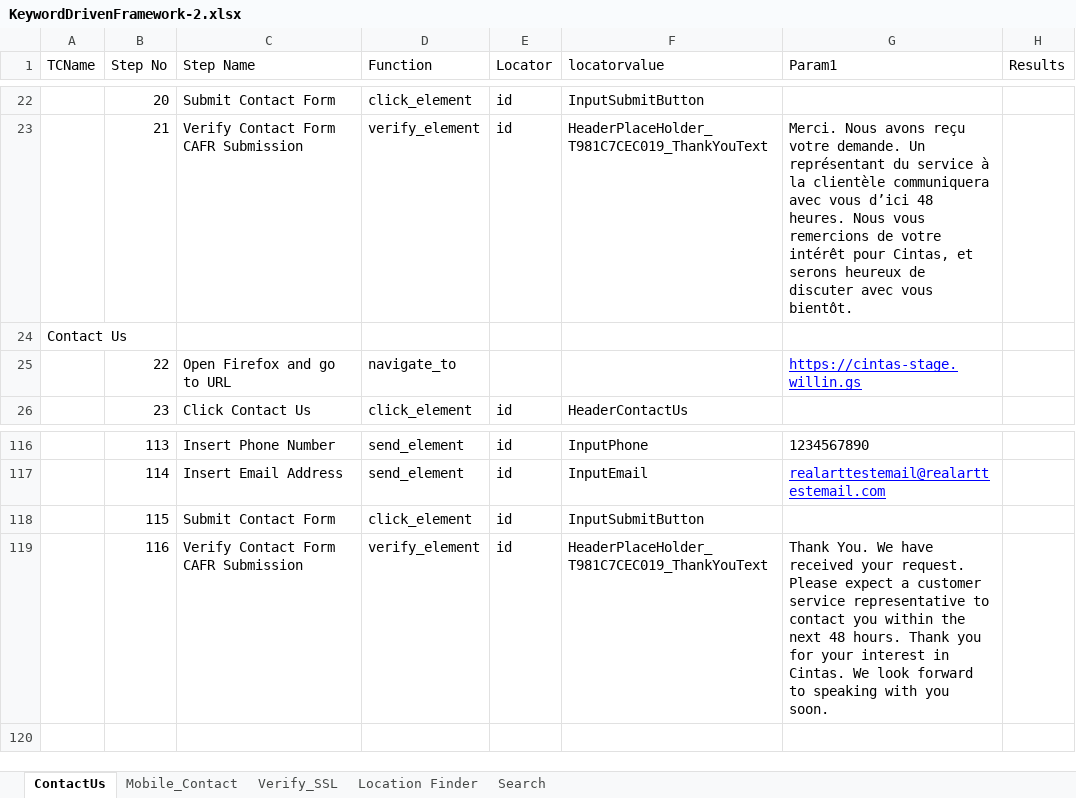
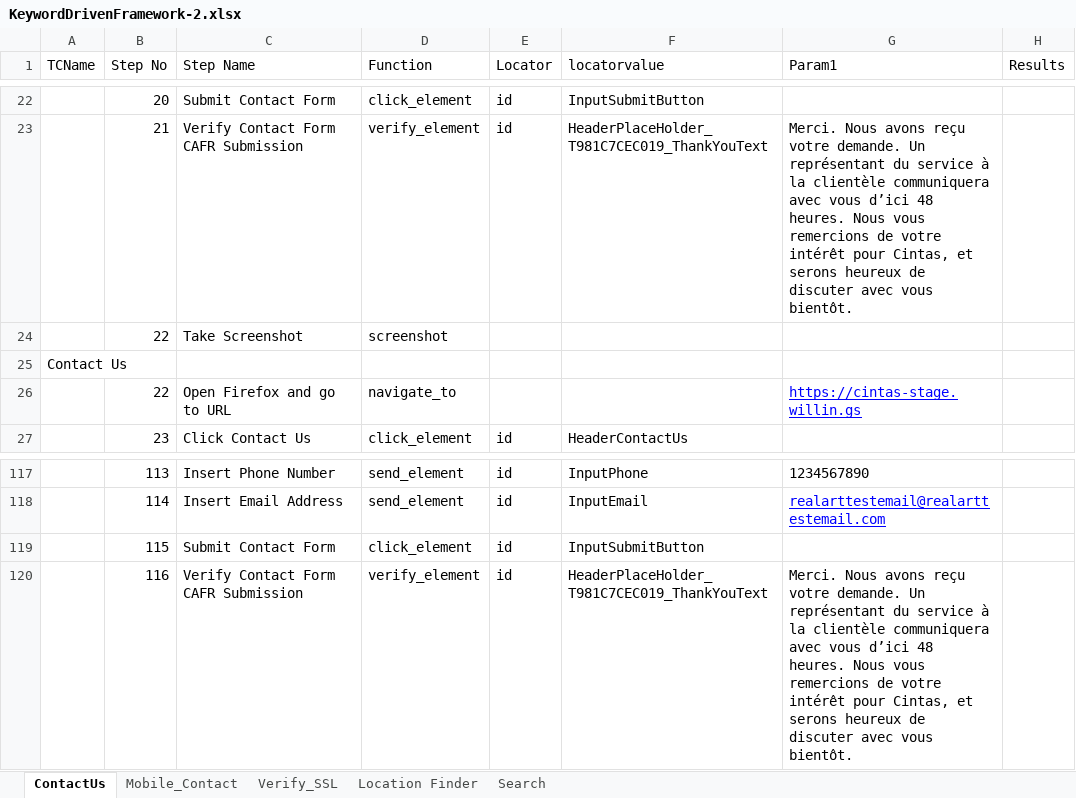
Before and after one commit to julius2427/SampleProject, an Excel workbook: testcases/KeywordDrivenFramework-2.xlsx, sheet ContactUs, drawn as a sheet; only a part is shown, gaps mark what is left out; values as stored, in another font and other column widths than the file's, no borders; addresses are those after the commit; the diff names each change by its address in the sheet, - before the commit and + after, or states it on an @@ line.

```diff
--- a/testcases/KeywordDrivenFramework-2.xlsx (sheet ContactUs)
+++ b/testcases/KeywordDrivenFramework-2.xlsx (sheet ContactUs)
+row 24:  | 22 | Take Screenshot | screenshot
-G120 (Param1): Thank You. We have received your request. Please expect a customer service representative to contact you within the next 48 hours. Thank you for your interest in Cintas. We look forward to speaking with you soon.
+G120 (Param1): Merci. Nous avons reçu votre demande. Un représentant du service à la clientèle communiquera avec vous d’ici 48 heures. Nous vous remercions de votre intérêt pour Cintas, et serons heureux de discuter avec vous bientôt.
```
Also changed, not shown: sheet Search, 29 other files.
